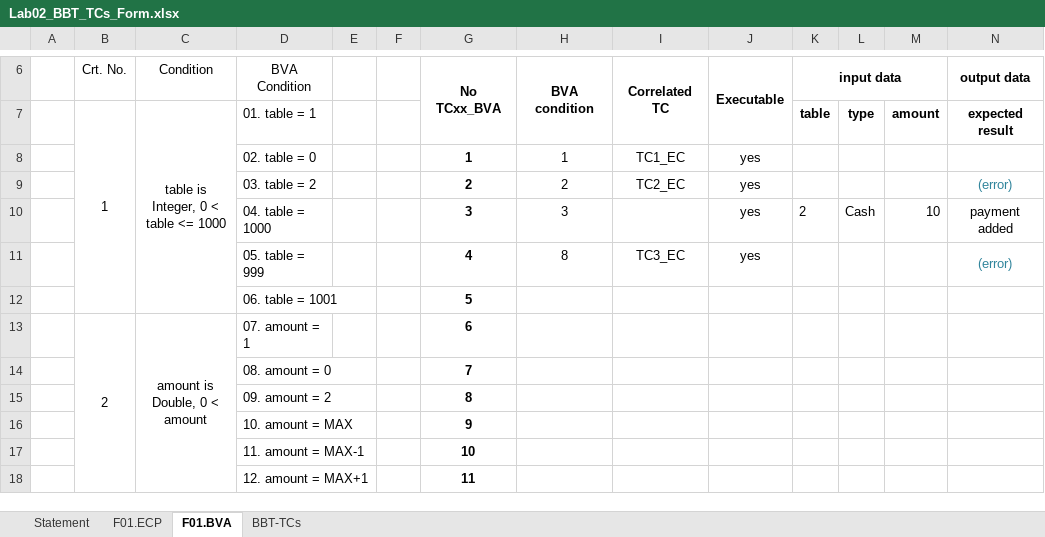
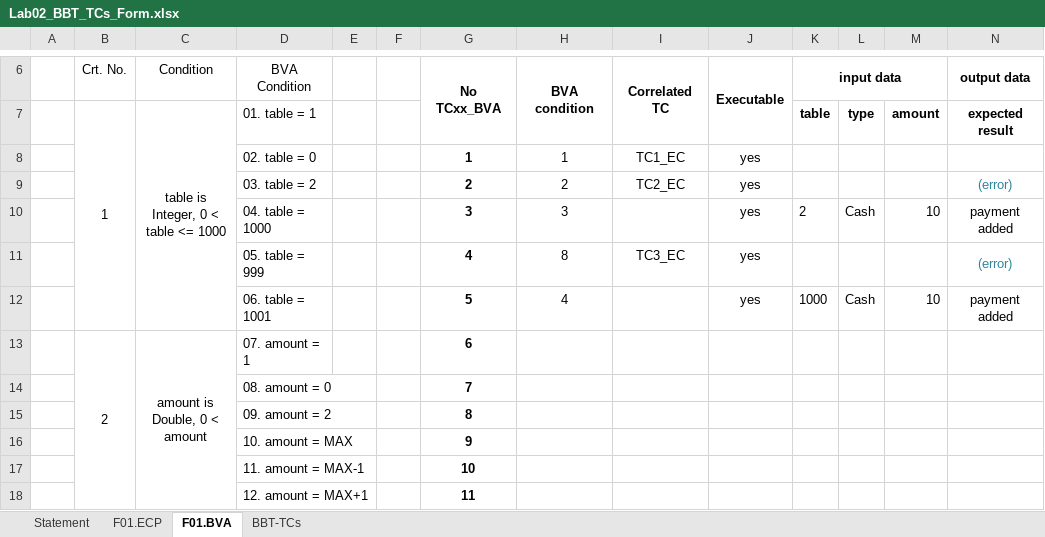
Before and after one commit to TerecAndrei/Echipa-Jamilei, an Excel workbook: Docs/Lab2/Lab02_BBT_TCs_Form.xlsx, sheet F01.BVA, drawn as a sheet; only a part is shown, gaps mark what is left out; values as stored, in another font and other column widths than the file's, no borders; removed rows and columns are numbered as before the commit, all else as after; rows hold the shown columns only; the diff names each change by its address in the sheet, - before the commit and + after, or states it on an @@ line.

```diff
--- a/Docs/Lab2/Lab02_BBT_TCs_Form.xlsx (sheet F01.BVA)
+++ b/Docs/Lab2/Lab02_BBT_TCs_Form.xlsx (sheet F01.BVA)
-row 12:  |  |  | 06. table = 1001 |  |  | 5
+row 12:  |  |  | 06. table = 1001 |  |  | 5 | 4 |  | yes | 1000 | Cash | 10 | payment added
```
Also changed, not shown: sheet BBT-TCs, sheet F01.ECP, 1 other file.
